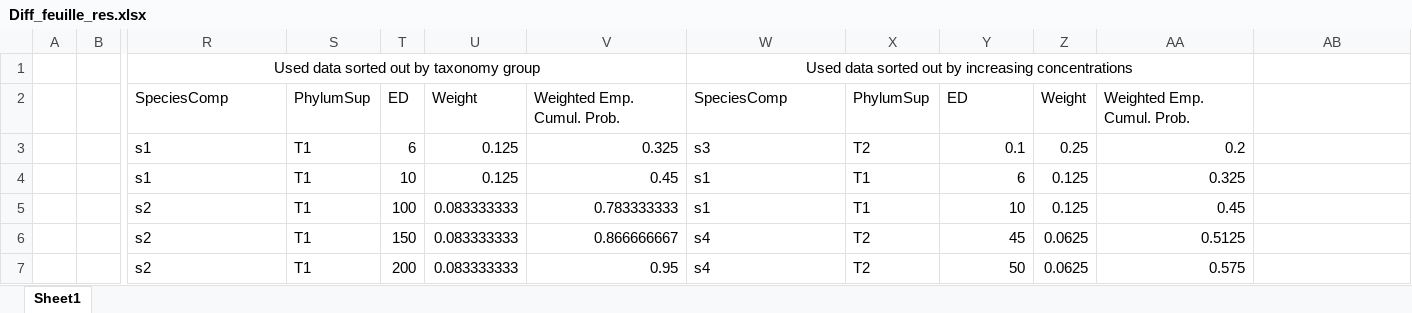
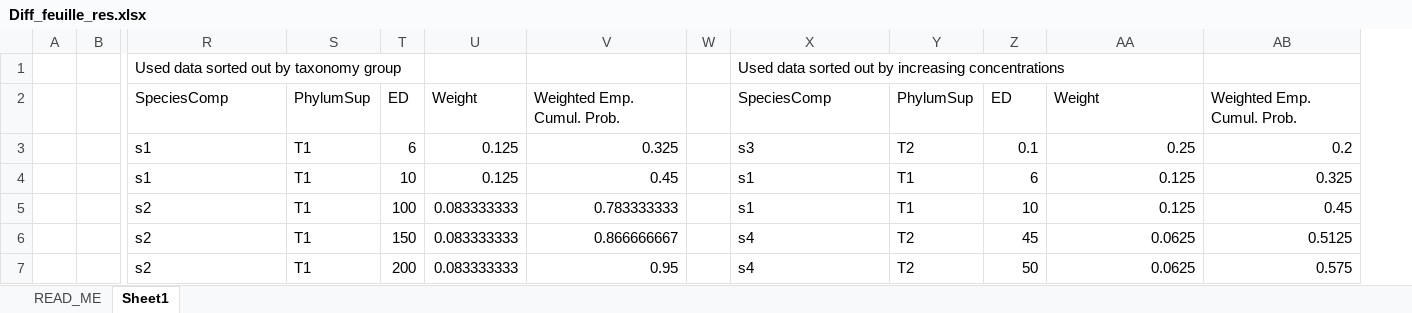
Before and after one commit to cdv04/SSWD, an Excel workbook: Validation/Diff_feuille_res.xlsx, sheet Sheet1, drawn as a sheet; only a part is shown, gaps mark what is left out; values as stored, in another font and other column widths than the file's, no borders; removed rows and columns are numbered as before the commit, all else as after; the diff covers the shown part only; the diff names each change by its address in the sheet, - before the commit and + after, or states it on an @@ line.

```diff
--- a/Validation/Diff_feuille_res.xlsx (sheet Sheet1)
+++ b/Validation/Diff_feuille_res.xlsx (sheet Sheet1)
+sheet tab: READ_ME
+column W, empty
-column X, rows 2-7: PhylumSup | T2 | T1 | T1 | T2 | T2
-R1 alignment: center
+R1 alignment: left
-R1:V1 merged
-X1 alignment: center
+X1 alignment: left
-W1:AA1 merged
-Y2: ED
+Y2: PhylumSup
-Z2: Weight
+Z2: ED
-AA2: Weighted Emp. Cumul. Prob.
+AA2: Weight
-AB2: (empty)
+AB2: Weighted Emp. Cumul. Prob.
-Y3: 0.1
+Y3: T2
-Z3: 0.25
+Z3: 0.1
-AA3: 0.2
+AA3: 0.25
-AB3: (empty)
+AB3: 0.2
-Y4: 6
+Y4: T1
-Z4: 0.125
+Z4: 6
-AA4: 0.325
+AA4: 0.125
-AB4: (empty)
+AB4: 0.325
-Y5: 10
+Y5: T1
-Z5: 0.125
+Z5: 10
-AA5: 0.45
+AA5: 0.125
-AB5: (empty)
+AB5: 0.45
-Y6: 45
+Y6: T2
-Z6: 0.0625
+Z6: 45
-AA6: 0.5125
+AA6: 0.0625
-AB6: (empty)
+AB6: 0.5125
-Y7: 50
+Y7: T2
-Z7: 0.0625
+Z7: 50
-AA7: 0.575
+AA7: 0.0625
-AB7: (empty)
+AB7: 0.575
```
Also changed, not shown: 4 added rows, 4 removed rows, 45 edited cells, cell formats and merged cells elsewhere in this sheet, Validation/Diff_Geo_STD.xlsx, Validation/Diff_mean_std.xlsx, 8 other files.
